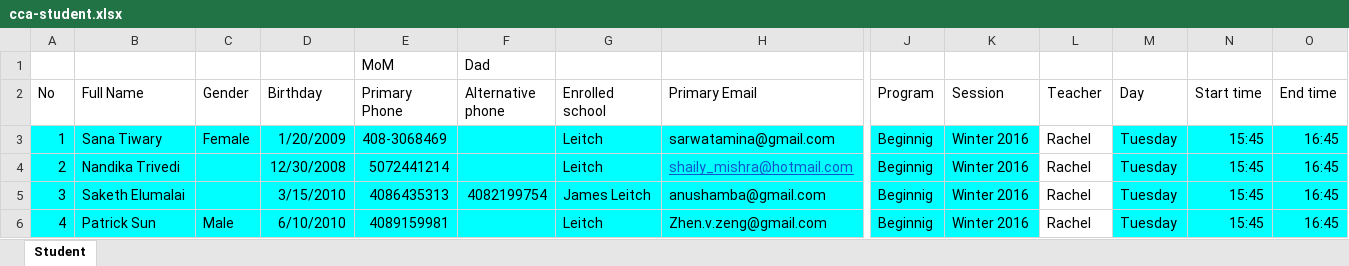
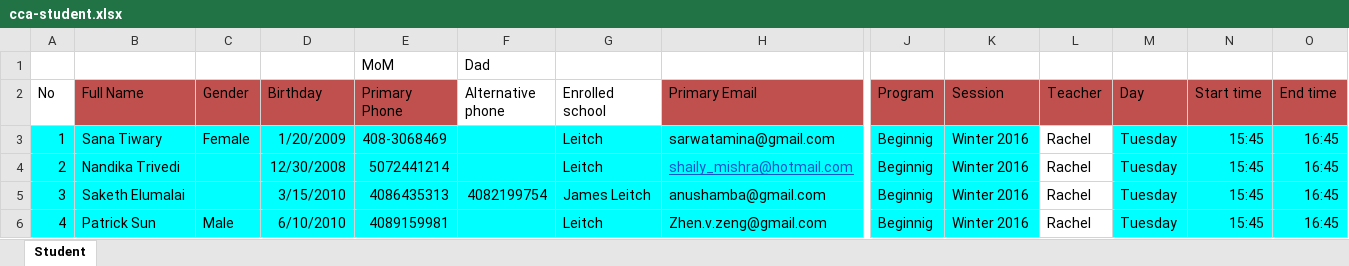
Before and after one commit to lxm218/Edminforce, an Excel workbook: data-transfer/transfer/data/cca/cca-student.xlsx, sheet Student, drawn as a sheet; only a part is shown, gaps mark what is left out; values as stored, in another font and other column widths than the file's, no borders; the diff names each change by its address in the sheet, - before the commit and + after, or states it on an @@ line.

Commit message:
update data

```diff
--- a/data-transfer/transfer/data/cca/cca-student.xlsx (sheet Student)
+++ b/data-transfer/transfer/data/cca/cca-student.xlsx (sheet Student)
-B2:E2 fill: none
+B2:E2 fill: #C0504D
-H2 fill: none
+H2 fill: #C0504D
-J2:O2 fill: none
+J2:O2 fill: #C0504D
```
Also changed, not shown: data-transfer/transfer/data/cca/cca-class.xlsx, 10 other files.
